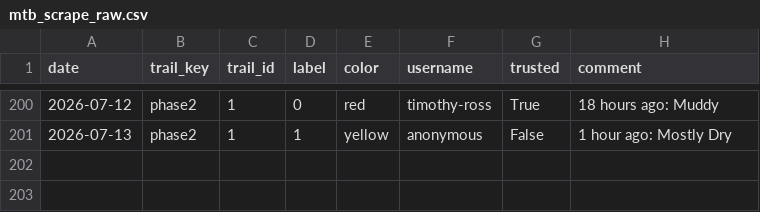
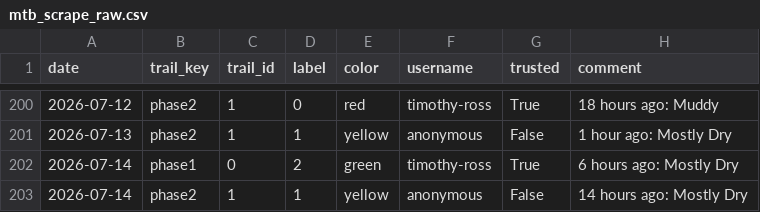
Before and after one commit to goliatham/mtb-trail-conditions-predictor, a CSV file: data/mtb_scrape_raw.csv, drawn as a sheet; only a part is shown, gaps mark what is left out; the diff names each change by its address in the sheet, - before the commit and + after, or states it on an @@ line.

```diff
--- a/data/mtb_scrape_raw.csv
+++ b/data/mtb_scrape_raw.csv
+row 202: 2026-07-14 | phase1 | 0 | 2 | green | timothy-ross | True | 6 hours ago: Mostly Dry
+row 203: 2026-07-14 | phase2 | 1 | 1 | yellow | anonymous | False | 14 hours ago: Mostly Dry
```
Also changed, not shown: 5 other files.
